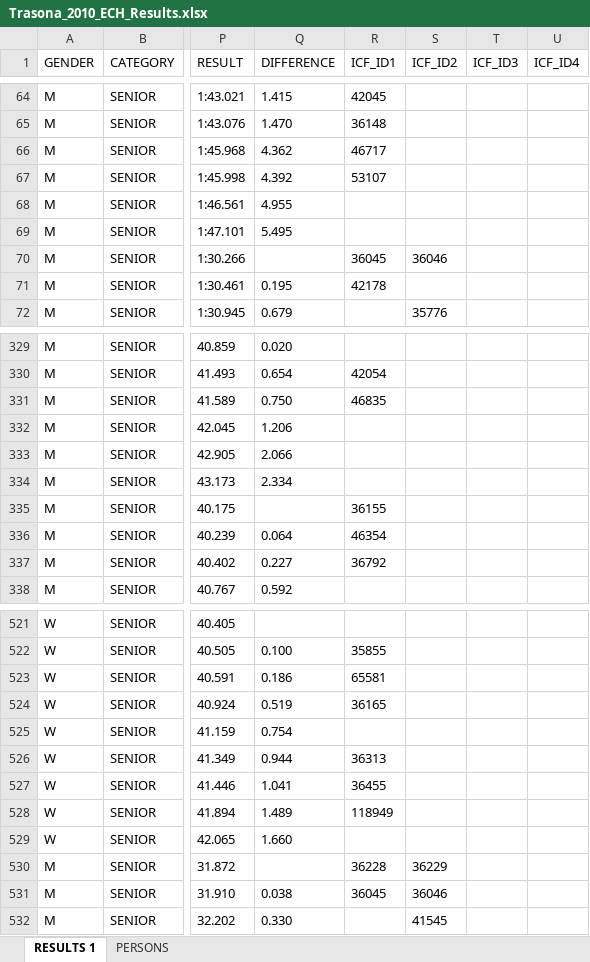
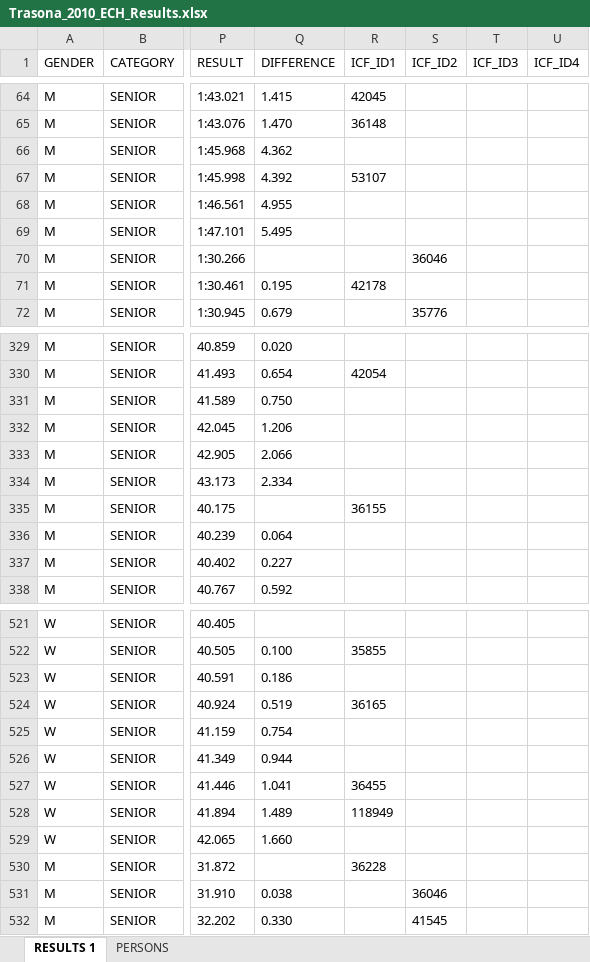
Before and after one commit to kenderfoka/race-sheets, an Excel workbook: events/Trasona_2010_ECH/Trasona_2010_ECH_Results.xlsx, sheet RESULTS 1, drawn as a sheet; only a part is shown, gaps mark what is left out; values as stored, in another font and other column widths than the file's, no borders; the diff covers the shown part only; the diff names each change by its address in the sheet, - before the commit and + after, or states it on an @@ line.

Commit message:
Trasona_2010_ECH: empty 53 seats failing the exact token rule (token_rule_fail, restorable)

```diff
--- a/events/Trasona_2010_ECH/Trasona_2010_ECH_Results.xlsx (sheet RESULTS 1)
+++ b/events/Trasona_2010_ECH/Trasona_2010_ECH_Results.xlsx (sheet RESULTS 1)
-R66 (ICF_ID1): 46717
+R66 (ICF_ID1): (empty)
-R70 (ICF_ID1): 36045
+R70 (ICF_ID1): (empty)
-R331 (ICF_ID1): 46835
+R331 (ICF_ID1): (empty)
-R336 (ICF_ID1): 46354
+R336 (ICF_ID1): (empty)
-R337 (ICF_ID1): 36792
+R337 (ICF_ID1): (empty)
-R523 (ICF_ID1): 65581
+R523 (ICF_ID1): (empty)
-R526 (ICF_ID1): 36313
+R526 (ICF_ID1): (empty)
-S530 (ICF_ID2): 36229
+S530 (ICF_ID2): (empty)
-R531 (ICF_ID1): 36045
+R531 (ICF_ID1): (empty)
```
Also changed, not shown: 44 edited cells elsewhere in this sheet, sheet PERSONS, 1 other file.
